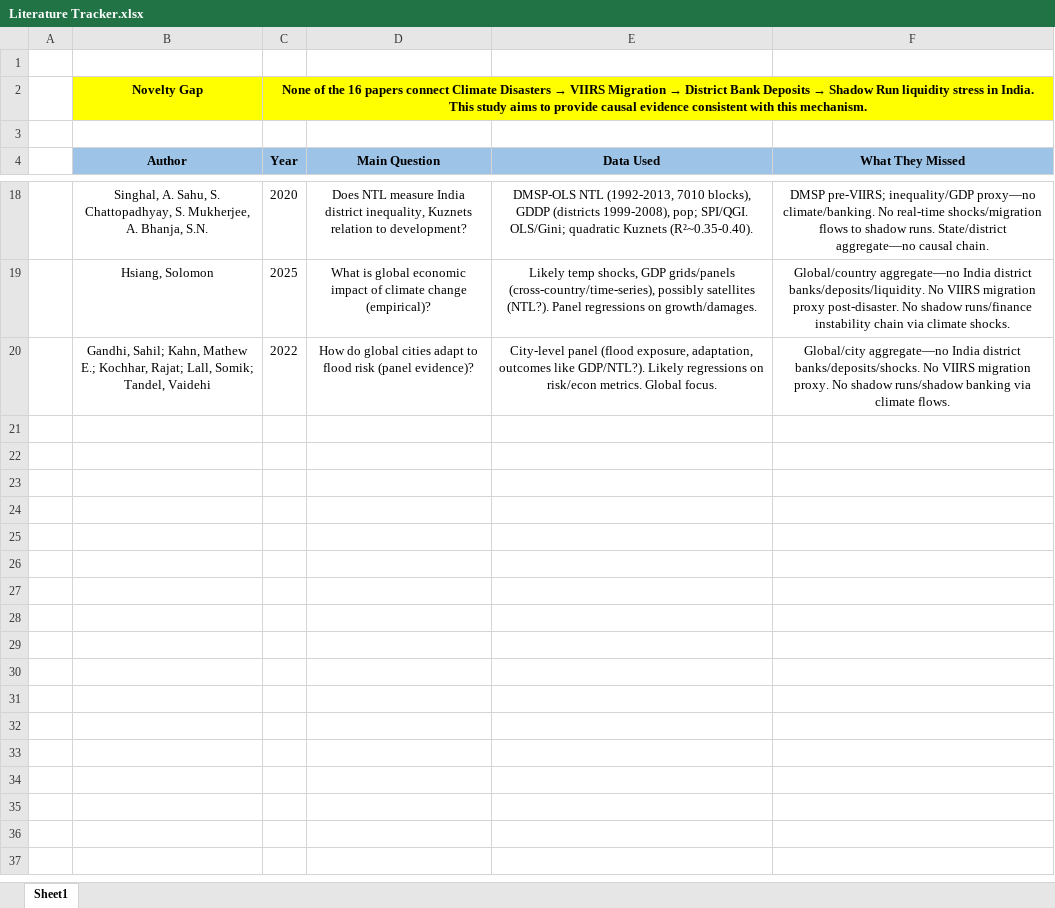
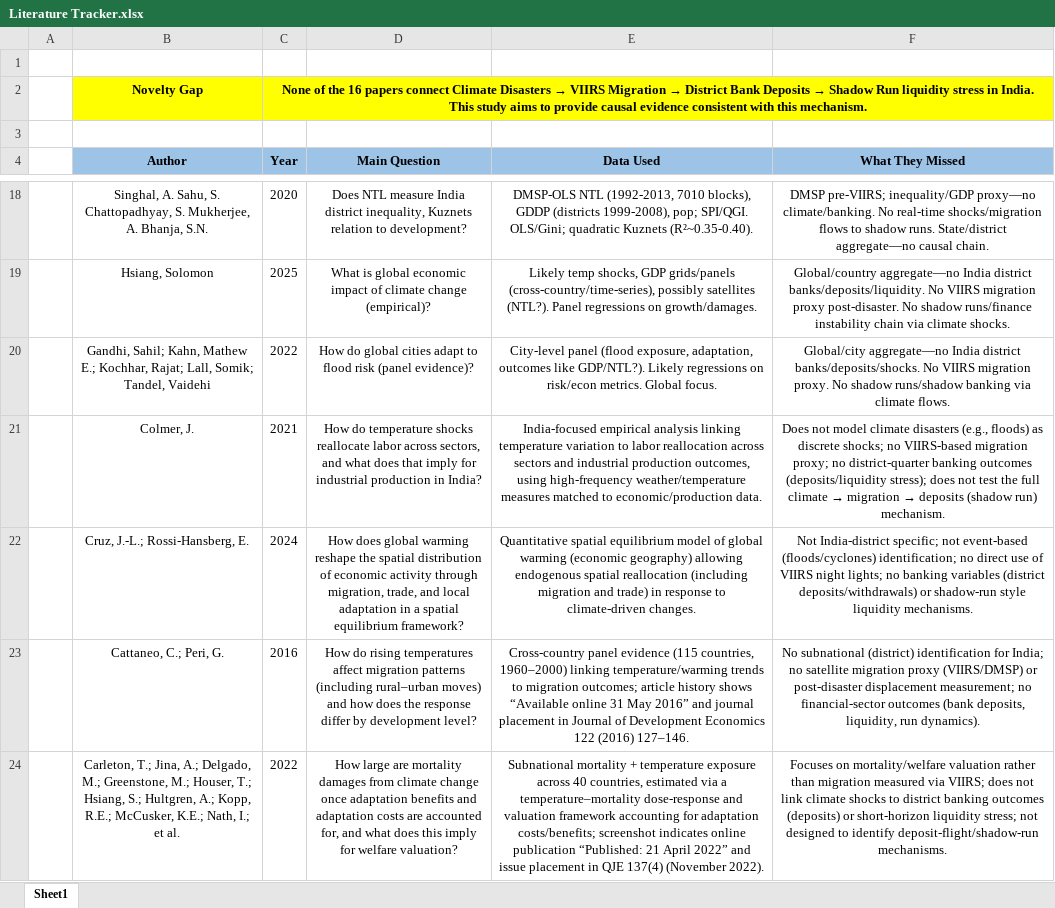
Before and after one commit to JaseelBadar/Climate-Migration-Bank-Fragility, an Excel workbook: 00_Admin/Literature Tracker.xlsx, sheet Sheet1, drawn as a sheet; only a part is shown, gaps mark what is left out; values as stored, in another font and other column widths than the file's, no borders; the diff names each change by its address in the sheet, - before the commit and + after, or states it on an @@ line.

Commit message:
Add 4 top-tier papers on climate-migration-banking mechanisms
Expanded literature tracker from 16→20 papers with foundational work on:
- Labor reallocation (Colmer 2021, AEJ)
- Spatial equilibrium migration (Cruz-Rossi 2024, RestudS)
- Temperature-migration elasticity (Cattaneo-Peri 2016, JDE)
- Adaptation heterogeneity (Carleton+ 2022, QJE)

All top-5/field journals, 2,100+ combined citations. Completes mechanism
coverage for climate→migration→deposits causal chain.

```diff
--- a/00_Admin/Literature Tracker.xlsx (sheet Sheet1)
+++ b/00_Admin/Literature Tracker.xlsx (sheet Sheet1)
+row 21:  | Colmer, J. | 2021 | How do temperature shocks reallocate labor across sectors, and what does that imply for industrial production in India? | India-focused empirical analysis linking temperature variation to labor reallocation across sectors and industrial production outcomes, using high-frequency weather/temperature measures matched to economic/production data. | Does not model climate disasters (e.g., floods) as discrete shocks; no VIIRS-based migration proxy; no district-quarter banking outcomes (deposits/liquidity stress); does not test the full climate → migration → deposits (shadow run) mechanism.
+row 22:  | Cruz, J.-L.; Rossi-Hansberg, E. | 2024 | How does global warming reshape the spatial distribution of economic activity through migration, trade, and local adaptation in a spatial equilibrium framework? | Quantitative spatial equilibrium model of global warming (economic geography) allowing endogenous spatial reallocation (including migration and trade) in response to climate-driven changes. | Not India-district specific; not event-based (floods/cyclones) identification; no direct use of VIIRS night lights; no banking variables (district deposits/withdrawals) or shadow-run style liquidity mechanisms.
+row 23:  | Cattaneo, C.; Peri, G. | 2016 | How do rising temperatures affect migration patterns (including rural–urban moves) and how does the response differ by development level? | Cross-country panel evidence (115 countries, 1960–2000) linking temperature/warming trends to migration outcomes; article history shows “Available online 31 May 2016” and journal placement in Journal of Development Economics 122 (2016) 127–146. | No subnational (district) identification for India; no satellite migration proxy (VIIRS/DMSP) or post-disaster displacement measurement; no financial-sector outcomes (bank deposits, liquidity, run dynamics).
+row 24:  | Carleton, T.; Jina, A.; Delgado, M.; Greenstone, M.; Houser, T.; Hsiang, S.; Hultgren, A.; Kopp, R.E.; McCusker, K.E.; Nath, I.; et al. | 2022 | How large are mortality damages from climate change once adaptation benefits and adaptation costs are accounted for, and what does this imply for welfare valuation? | Subnational mortality + temperature exposure across 40 countries, estimated via a temperature–mortality dose-response and valuation framework accounting for adaptation costs/benefits; screenshot indicates online publication “Published: 21 April 2022” and issue placement in QJE 137(4) (November 2022). | Focuses on mortality/welfare valuation rather than migration measured via VIIRS; does not link climate shocks to district banking outcomes (deposits) or short-horizon liquidity stress; not designed to identify deposit-flight/shadow-run mechanisms.
```
